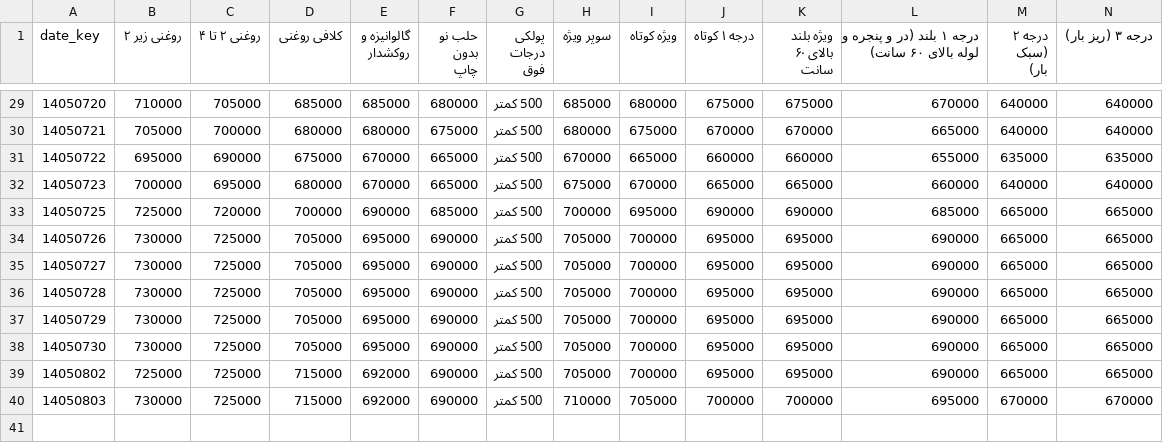
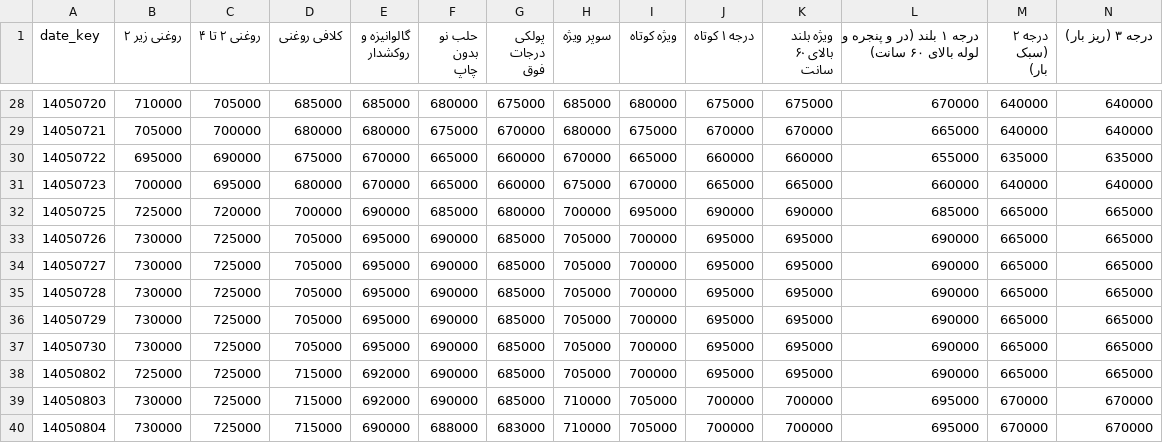
Before and after one commit to panahi88/sabzehya-data, a CSV file: prices.csv, drawn as a sheet; only a part is shown, gaps mark what is left out; addresses are those after the commit; rows hold the shown columns only; the diff covers the shown part only; the diff names each change by its address in the sheet, - before the commit and + after, or states it on an @@ line.

```diff
--- a/prices.csv
+++ b/prices.csv
-G28 (پولکی درجات فوق): 500 کمتر
+G28 (پولکی درجات فوق): 675000
-G29 (پولکی درجات فوق): 500 کمتر
+G29 (پولکی درجات فوق): 670000
-G30:G31 (پولکی درجات فوق): 500 کمتر
+G30:G31 (پولکی درجات فوق): 660000
-G32 (پولکی درجات فوق): 500 کمتر
+G32 (پولکی درجات فوق): 680000
-G33:G39 (پولکی درجات فوق): 500 کمتر
+G33:G39 (پولکی درجات فوق): 685000
+row 40: 14050804 | 730000 | 725000 | 715000 | 690000 | 688000 | 683000 | 710000 | 705000 | 700000 | 700000 | 695000 | 670000 | 670000
```
Also changed, not shown: 1 removed row and 26 edited cells elsewhere in this file, prices_rad.csv, 2 other files.
